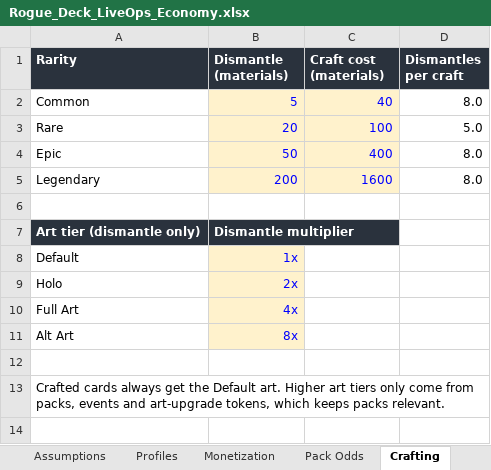
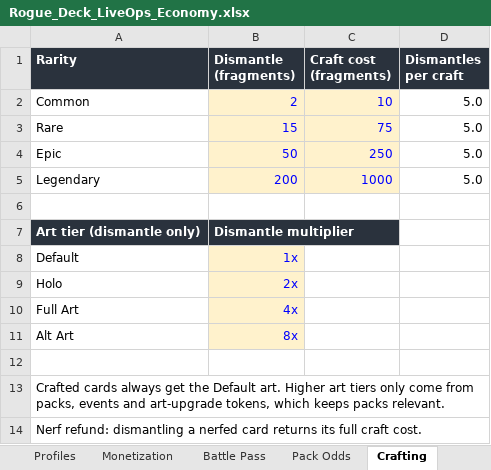
Before and after one commit to MomSesImSpcl/MarkHerdt.dev, an Excel workbook: games/Rogue_Deck_LiveOps_Economy.xlsx, sheet Crafting, drawn as a sheet; values as stored, in another font and other column widths than the file's, no borders; the diff names each change by its address in the sheet, - before the commit and + after, or states it on an @@ line.

```diff
--- a/games/Rogue_Deck_LiveOps_Economy.xlsx (sheet Crafting)
+++ b/games/Rogue_Deck_LiveOps_Economy.xlsx (sheet Crafting)
+sheet tab: Battle Pass
-B1: Dismantle (materials)
+B1: Dismantle (fragments)
-C1: Craft cost (materials)
+C1: Craft cost (fragments)
-B2 (Dismantle (fragments)): 5
+B2 (Dismantle (fragments)): 2
-C2 (Craft cost (fragments)): 40
+C2 (Craft cost (fragments)): 10
-D2 (Dismantles per craft): 8.0
+D2 (Dismantles per craft): 5.0
-B3 (Dismantle (fragments)): 20
+B3 (Dismantle (fragments)): 15
-C3 (Craft cost (fragments)): 100
+C3 (Craft cost (fragments)): 75
-C4 (Craft cost (fragments)): 400
+C4 (Craft cost (fragments)): 250
-D4:D5 (Dismantles per craft): 8.0
+D4:D5 (Dismantles per craft): 5.0
-C5 (Craft cost (fragments)): 1600
+C5 (Craft cost (fragments)): 1000
+row 14: Nerf refund: dismantling a nerfed card returns its full craft cost.
```
Also changed, not shown: sheet Monetization, sheet Collection Sim, sheet Pack Odds, sheet Assumptions, sheet Read me, sheet Profiles, 1 other file.
